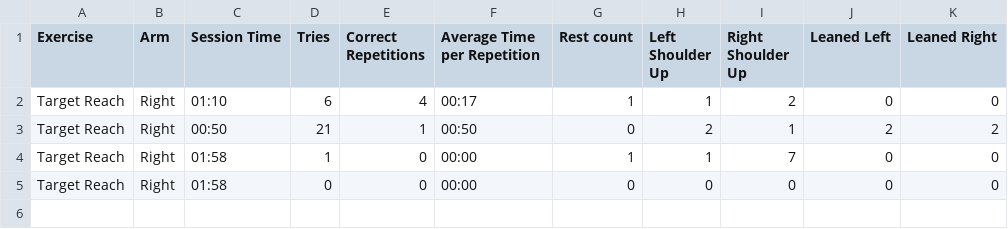
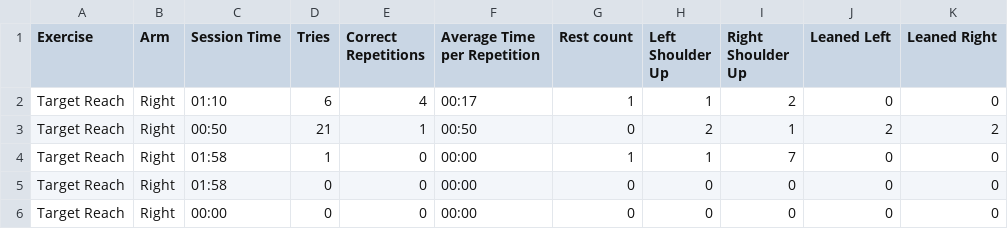
Before and after one commit to HenriqC/WinningCompensations, a CSV file: WinComp/Target Reach.csv, drawn as a sheet.

```diff
--- a/WinComp/Target Reach.csv
+++ b/WinComp/Target Reach.csv
@@ -5 +5,2 @@ Target Reach;Right;01:58;1;0;00:00;1;1;7;0;0
 Target Reach;Right;01:58;0;0;00:00;0;0;0;0;0
+Target Reach;Right;00:00;0;0;00:00;0;0;0;0;0
```
Also changed, not shown: 4 other files.
